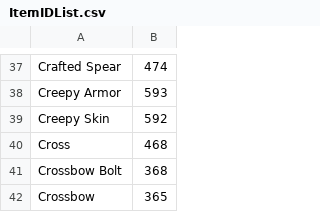
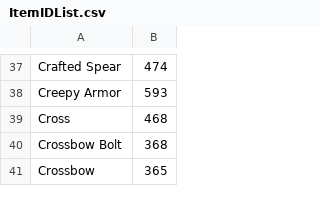
Before and after one commit to TheSkimek/SoTFEditor, a CSV file: Files/ItemIDList.csv, drawn as a sheet; only a part is shown, gaps mark what is left out; the diff names each change by its address in the sheet, - before the commit and + after, or states it on an @@ line.

Commit message:
Version 1.0
- Added 60 ItemIDs
- Added buttons to set all items to 100 (higher number will crash the game on opening inventory)
- Added button to remove all items
- Added Tool to set ALL armor slots to a specific armor type and armorpoints of 9999

```diff
--- a/Files/ItemIDList.csv
+++ b/Files/ItemIDList.csv
-row 39: Creepy Skin | 592
```
Also changed, not shown: 7 other files.
